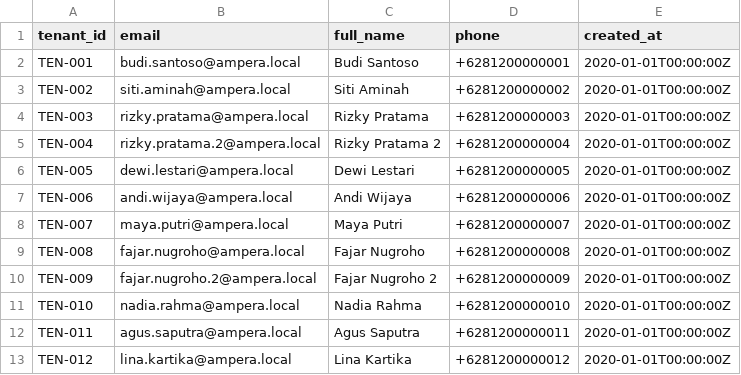
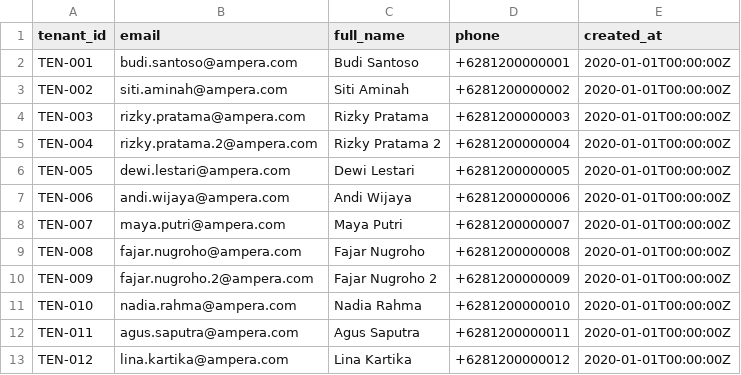
Before and after one commit to rbdmn/Ampera_TechnoFest2026, a CSV file: data/processed_new/tenants.csv, drawn as a sheet.

```diff
--- a/data/processed_new/tenants.csv
+++ b/data/processed_new/tenants.csv
@@ -1,13 +1,13 @@
 tenant_id,email,full_name,phone,created_at
-TEN-001,budi.santoso@ampera.local,Budi Santoso,+6281200000001,2020-01-01T00:00:00Z
-TEN-002,siti.aminah@ampera.local,Siti Aminah,+6281200000002,2020-01-01T00:00:00Z
-TEN-003,rizky.pratama@ampera.local,Rizky Pratama,+6281200000003,2020-01-01T00:00:00Z
-TEN-004,rizky.pratama.2@ampera.local,Rizky Pratama 2,+6281200000004,2020-01-01T00:00:00Z
-TEN-005,dewi.lestari@ampera.local,Dewi Lestari,+6281200000005,2020-01-01T00:00:00Z
-TEN-006,andi.wijaya@ampera.local,Andi Wijaya,+6281200000006,2020-01-01T00:00:00Z
-TEN-007,maya.putri@ampera.local,Maya Putri,+6281200000007,2020-01-01T00:00:00Z
-TEN-008,fajar.nugroho@ampera.local,Fajar Nugroho,+6281200000008,2020-01-01T00:00:00Z
-TEN-009,fajar.nugroho.2@ampera.local,Fajar Nugroho 2,+6281200000009,2020-01-01T00:00:00Z
-TEN-010,nadia.rahma@ampera.local,Nadia Rahma,+6281200000010,2020-01-01T00:00:00Z
-TEN-011,agus.saputra@ampera.local,Agus Saputra,+6281200000011,2020-01-01T00:00:00Z
-TEN-012,lina.kartika@ampera.local,Lina Kartika,+6281200000012,2020-01-01T00:00:00Z
+TEN-001,budi.santoso@ampera.com,Budi Santoso,+6281200000001,2020-01-01T00:00:00Z
+TEN-002,siti.aminah@ampera.com,Siti Aminah,+6281200000002,2020-01-01T00:00:00Z
+TEN-003,rizky.pratama@ampera.com,Rizky Pratama,+6281200000003,2020-01-01T00:00:00Z
+TEN-004,rizky.pratama.2@ampera.com,Rizky Pratama 2,+6281200000004,2020-01-01T00:00:00Z
+TEN-005,dewi.lestari@ampera.com,Dewi Lestari,+6281200000005,2020-01-01T00:00:00Z
+TEN-006,andi.wijaya@ampera.com,Andi Wijaya,+6281200000006,2020-01-01T00:00:00Z
+TEN-007,maya.putri@ampera.com,Maya Putri,+6281200000007,2020-01-01T00:00:00Z
+TEN-008,fajar.nugroho@ampera.com,Fajar Nugroho,+6281200000008,2020-01-01T00:00:00Z
+TEN-009,fajar.nugroho.2@ampera.com,Fajar Nugroho 2,+6281200000009,2020-01-01T00:00:00Z
+TEN-010,nadia.rahma@ampera.com,Nadia Rahma,+6281200000010,2020-01-01T00:00:00Z
+TEN-011,agus.saputra@ampera.com,Agus Saputra,+6281200000011,2020-01-01T00:00:00Z
+TEN-012,lina.kartika@ampera.com,Lina Kartika,+6281200000012,2020-01-01T00:00:00Z
```
Also changed, not shown: data/processed_new/alert_history.csv, data/processed_new/billing_records.csv, 5 other files.
